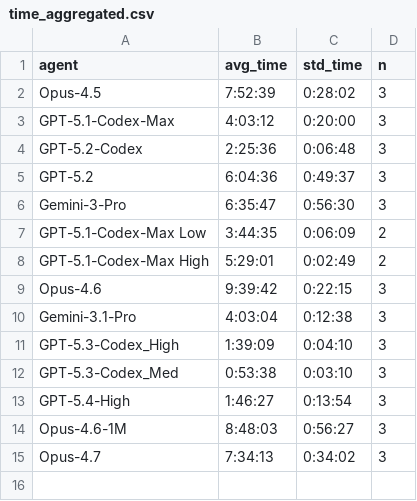
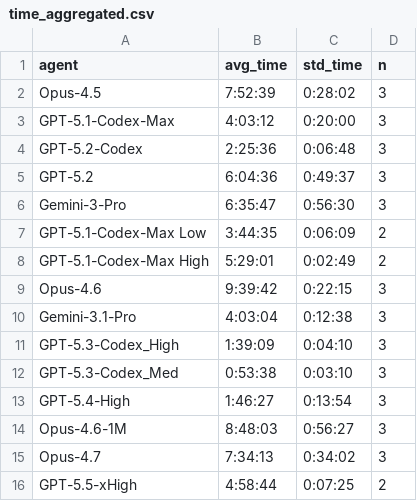
Before and after one commit to aisa-group/posttrainbench-website, a CSV file: data/time_aggregated.csv, drawn as a sheet.

```diff
--- a/data/time_aggregated.csv
+++ b/data/time_aggregated.csv
@@ -15 +15,2 @@ Opus-4.6-1M,8:48:03,0:56:27,3
 Opus-4.7,7:34:13,0:34:02,3
+GPT-5.5-xHigh,4:58:44,0:07:25,2
```
Also changed, not shown: data/aggregated_time_overview.csv, data/single_metrics_aggregated.csv, 7 other files.
